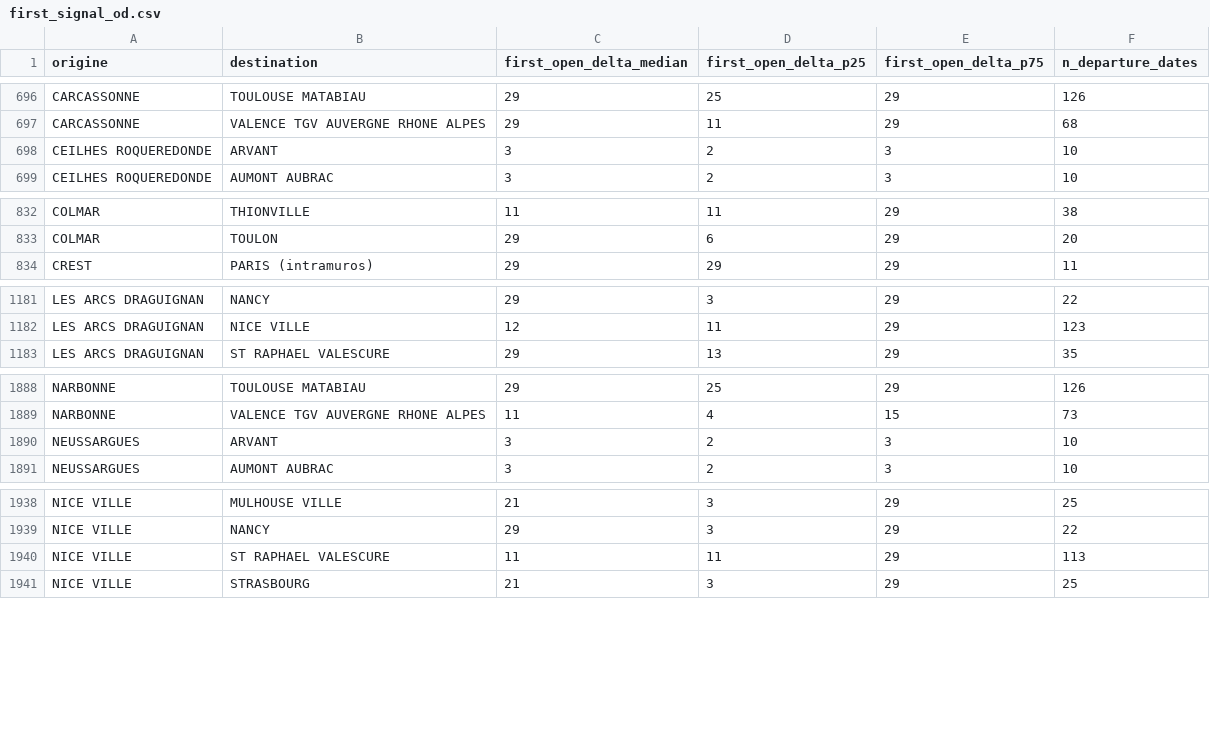
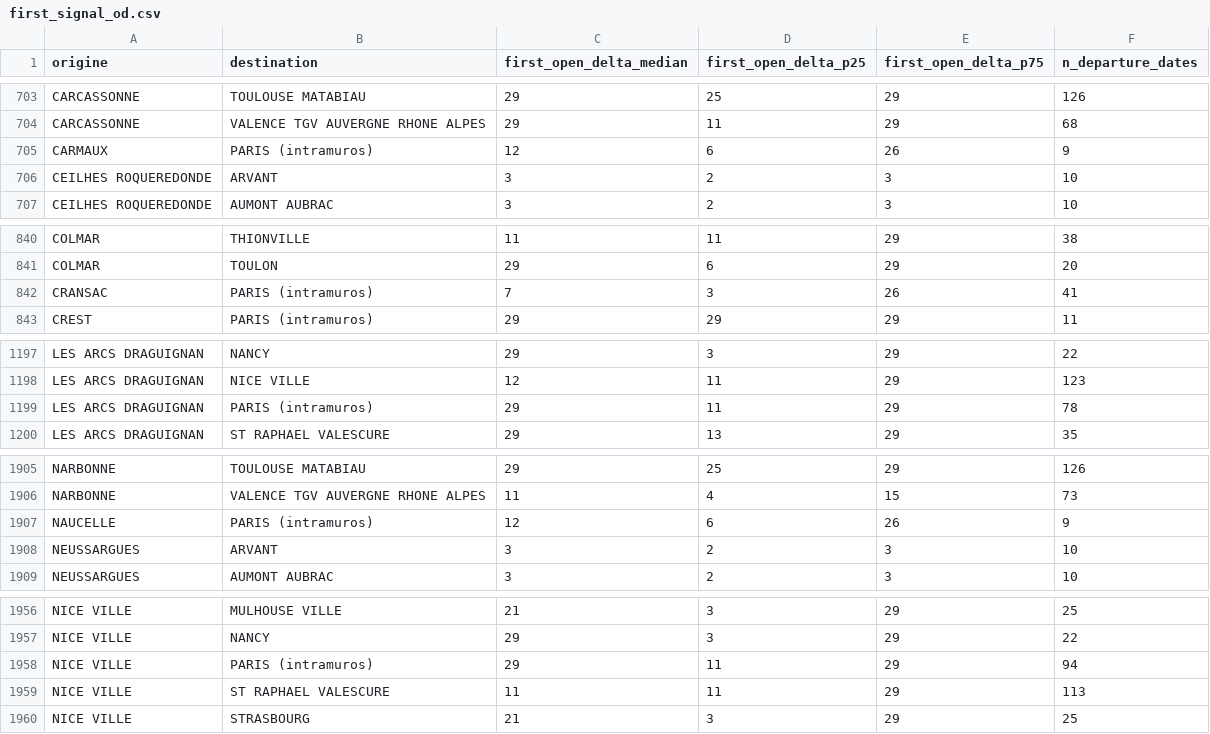
Before and after one commit to matteotoutain/ECM_2526_FinalProject, a CSV file: precomputed/first_signal_od.csv, drawn as a sheet; only a part is shown, gaps mark what is left out; the diff covers the shown part only.

```diff
--- a/precomputed/first_signal_od.csv
+++ b/precomputed/first_signal_od.csv
@@ -697,2 +704,3 @@ CARCASSONNE,TOULOUSE MATABIAU,29,25,29,126
 CARCASSONNE,VALENCE TGV AUVERGNE RHONE ALPES,29,11,29,68
+CARMAUX,PARIS (intramuros),12,6,26,9
 CEILHES ROQUEREDONDE,ARVANT,3,2,3,10
@@ -833,2 +841,3 @@ COLMAR,THIONVILLE,11,11,29,38
 COLMAR,TOULON,29,6,29,20
+CRANSAC,PARIS (intramuros),7,3,26,41
 CREST,PARIS (intramuros),29,29,29,11
@@ -1182,2 +1198,3 @@ LES ARCS DRAGUIGNAN,NANCY,29,3,29,22
 LES ARCS DRAGUIGNAN,NICE VILLE,12,11,29,123
+LES ARCS DRAGUIGNAN,PARIS (intramuros),29,11,29,78
 LES ARCS DRAGUIGNAN,ST RAPHAEL VALESCURE,29,13,29,35
@@ -1889,2 +1906,3 @@ NARBONNE,TOULOUSE MATABIAU,29,25,29,126
 NARBONNE,VALENCE TGV AUVERGNE RHONE ALPES,11,4,15,73
+NAUCELLE,PARIS (intramuros),12,6,26,9
 NEUSSARGUES,ARVANT,3,2,3,10
@@ -1939,2 +1957,3 @@ NICE VILLE,MULHOUSE VILLE,21,3,29,25
 NICE VILLE,NANCY,29,3,29,22
+NICE VILLE,PARIS (intramuros),29,11,29,94
 NICE VILLE,ST RAPHAEL VALESCURE,11,11,29,113
```
Also changed, not shown: 20 added rows and 4 edited cells elsewhere in this file, 9 other files.
